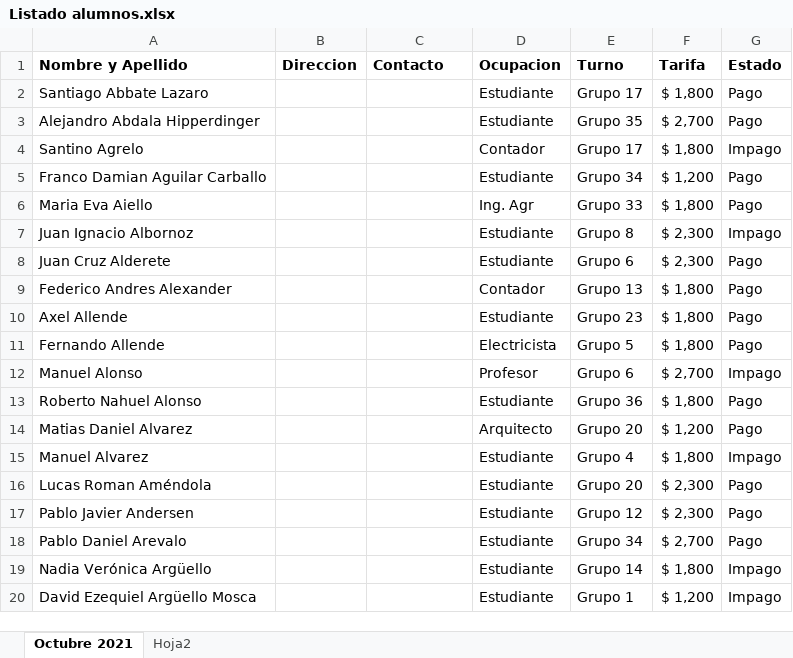
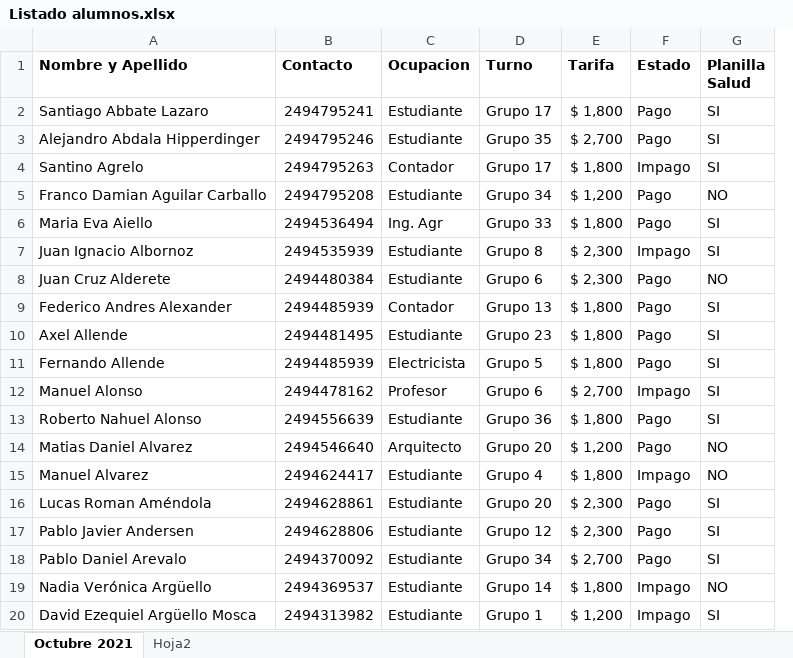
Before and after one commit to Divixx14/Activate-GYM, an Excel workbook: Listado alumnos.xlsx, sheet Octubre 2021, drawn as a sheet; values as stored, in another font and other column widths than the file's, no borders; removed rows and columns are numbered as before the commit, all else as after; the diff names each change by its address in the sheet, - before the commit and + after, or states it on an @@ line.

Commit message:
Agregue telefonos de contacto y estado de planilla de salud

```diff
--- a/Listado alumnos.xlsx (sheet Octubre 2021)
+++ b/Listado alumnos.xlsx (sheet Octubre 2021)
-column B (Direccion), empty
+column G (Planilla Salud), rows 2-20: SI | SI | SI | NO | SI | SI | NO | SI | SI | SI | SI | SI | NO | NO | SI | SI | SI | NO | SI
-B2 (Contacto): (empty)
+B2 (Contacto): 2494795241
-B3 (Contacto): (empty)
+B3 (Contacto): 2494795246
-B4 (Contacto): (empty)
+B4 (Contacto): 2494795263
-B5 (Contacto): (empty)
+B5 (Contacto): 2494795208
-B6 (Contacto): (empty)
+B6 (Contacto): 2494536494
-B7 (Contacto): (empty)
+B7 (Contacto): 2494535939
-B8 (Contacto): (empty)
+B8 (Contacto): 2494480384
-B9 (Contacto): (empty)
+B9 (Contacto): 2494485939
-B10 (Contacto): (empty)
+B10 (Contacto): 2494481495
-B11 (Contacto): (empty)
+B11 (Contacto): 2494485939
-B12 (Contacto): (empty)
+B12 (Contacto): 2494478162
-B13 (Contacto): (empty)
+B13 (Contacto): 2494556639
-B14 (Contacto): (empty)
+B14 (Contacto): 2494546640
-B15 (Contacto): (empty)
+B15 (Contacto): 2494624417
-B16 (Contacto): (empty)
+B16 (Contacto): 2494628861
-B17 (Contacto): (empty)
+B17 (Contacto): 2494628806
-B18 (Contacto): (empty)
+B18 (Contacto): 2494370092
-B19 (Contacto): (empty)
+B19 (Contacto): 2494369537
-B20 (Contacto): (empty)
+B20 (Contacto): 2494313982
```
